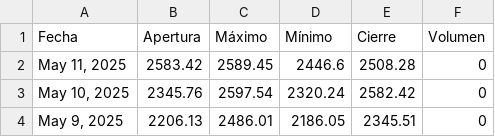
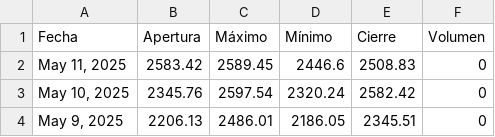
Before and after one commit to jimymora25/proyecto_integrado_V, a CSV file: src/proyecto/static/data/historical.csv, drawn as a sheet; only a part is shown.

```diff
--- a/src/proyecto/static/data/historical.csv
+++ b/src/proyecto/static/data/historical.csv
@@ -1,3 +1,3 @@
 Fecha,Apertura,Máximo,Mínimo,Cierre,Volumen
-"May 11, 2025",2583.42,2589.45,2446.6,2508.28,0
+"May 11, 2025",2583.42,2589.45,2446.6,2508.83,0
 "May 10, 2025",2345.76,2597.54,2320.24,2582.42,0
```
Also changed, not shown: 2 other files.
